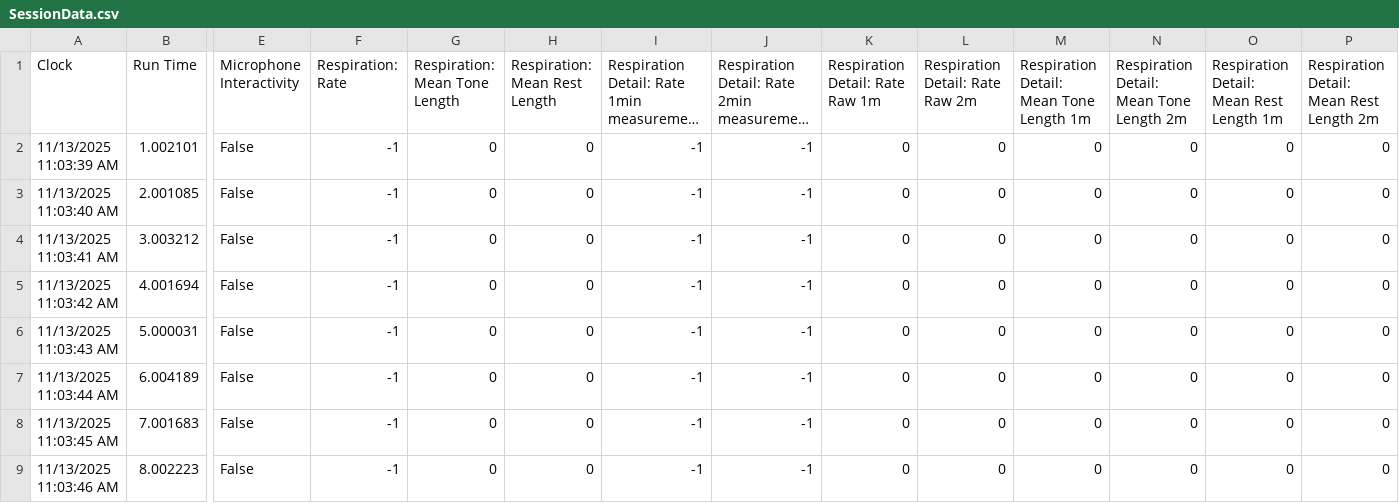
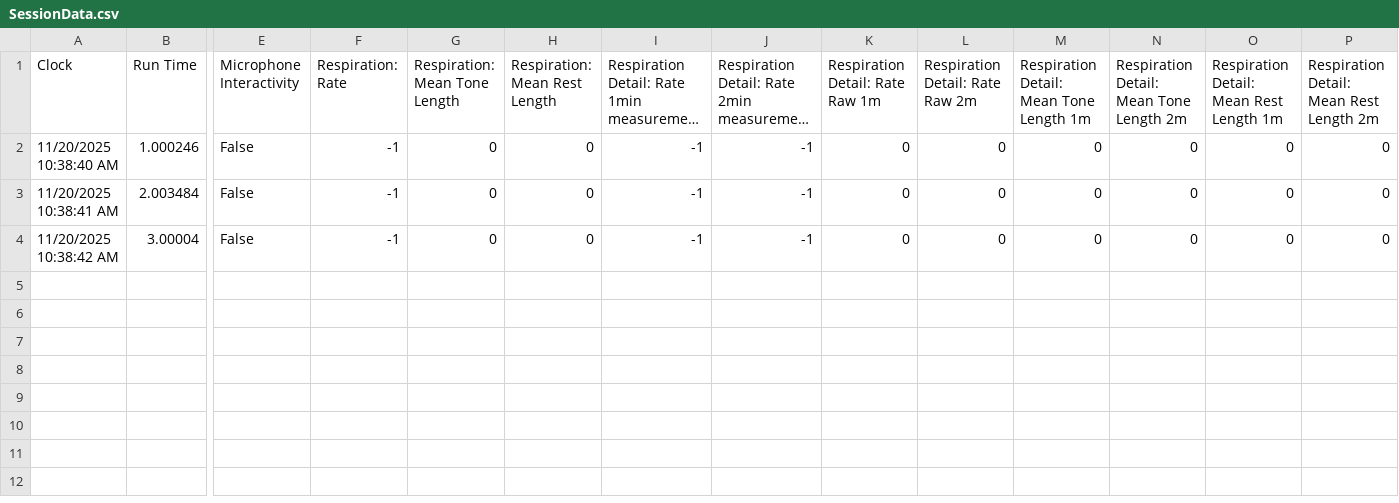
Before and after one commit to videodreaming/SoundSelfUnityMacGame, a CSV file: Assets/StreamingAssets/SessionData.csv, drawn as a sheet; only a part is shown, gaps mark what is left out; long unchanged cells end in …; removed rows and columns are numbered as before the commit, all else as after; rows hold the shown columns only; the diff names each change by its address in the sheet, - before the commit and + after, or states it on an @@ line.

```diff
--- a/Assets/StreamingAssets/SessionData.csv
+++ b/Assets/StreamingAssets/SessionData.csv
-row 2: 11/13/2025 11:03:39 AM | 1.002101 | False | -1 | 0 | 0 | -1 | -1 | 0 | 0 | 0 | 0 | 0 | 0
-A2 (Clock): 11/13/2025 11:03:40 AM
+A2 (Clock): 11/20/2025 10:38:40 AM
-B2 (Run Time): 2.001085
+B2 (Run Time): 1.000246
-row 4: 11/13/2025 11:03:41 AM | 3.003212 | False | -1 | 0 | 0 | -1 | -1 | 0 | 0 | 0 | 0 | 0 | 0
-A3 (Clock): 11/13/2025 11:03:42 AM
+A3 (Clock): 11/20/2025 10:38:41 AM
-B3 (Run Time): 4.001694
+B3 (Run Time): 2.003484
-A4 (Clock): 11/13/2025 11:03:43 AM
+A4 (Clock): 11/20/2025 10:38:42 AM
-B4 (Run Time): 5.000031
+B4 (Run Time): 3.00004
-row 7: 11/13/2025 11:03:44 AM | 6.004189 | False | -1 | 0 | 0 | -1 | -1 | 0 | 0 | 0 | 0 | 0 | 0
-row 8: 11/13/2025 11:03:45 AM | 7.001683 | False | -1 | 0 | 0 | -1 | -1 | 0 | 0 | 0 | 0 | 0 | 0
-row 9: 11/13/2025 11:03:46 AM | 8.002223 | False | -1 | 0 | 0 | -1 | -1 | 0 | 0 | 0 | 0 | 0 | 0
```
Also changed, not shown: 24 other files.
